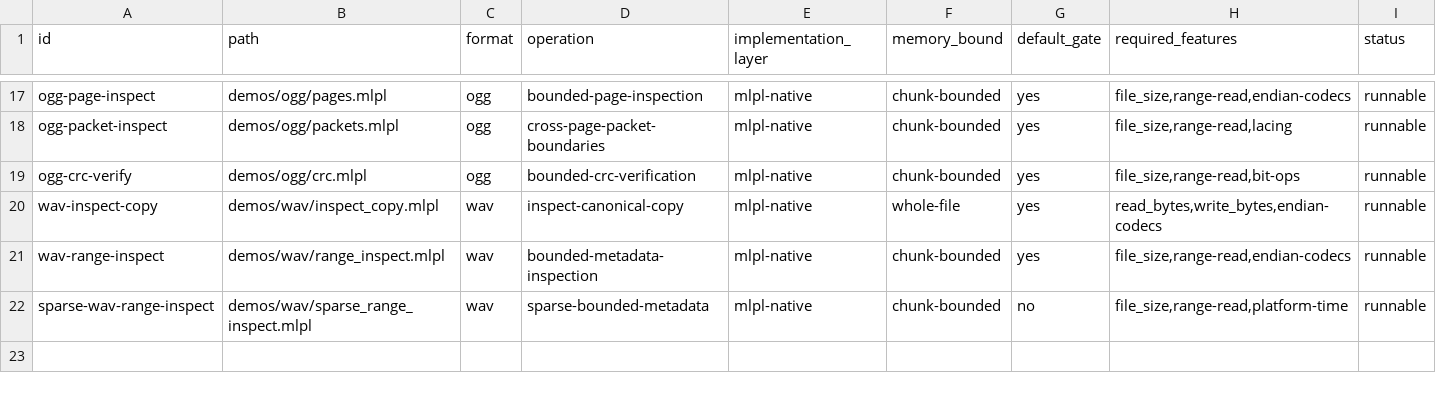
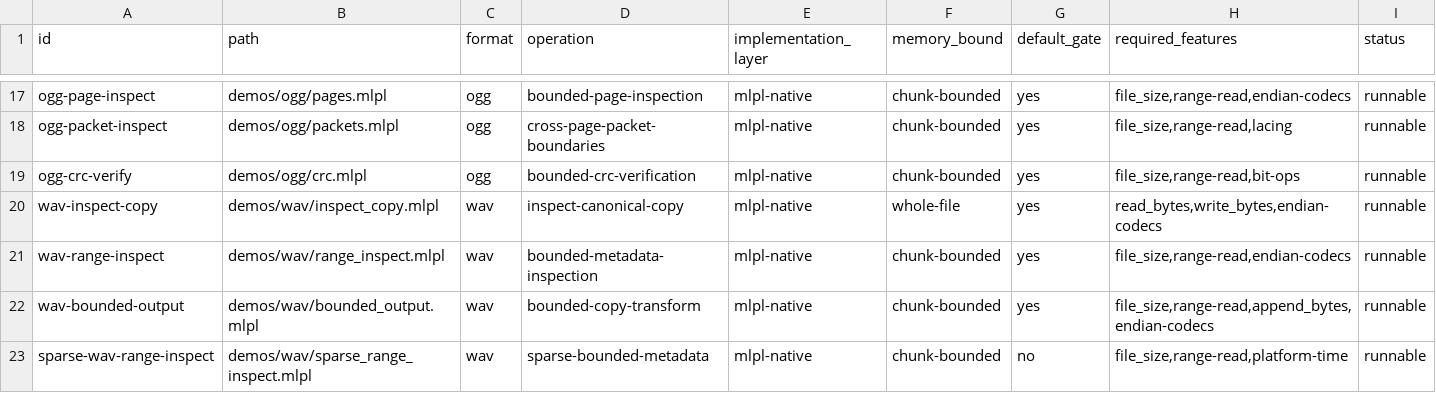
Before and after one commit to sw-ml-study/demo-file-processing, a TSV file: catalog/demos.tsv, drawn as a sheet; only a part is shown, gaps mark what is left out.

Commit message:
feat: add bounded WAV copy and transform
Write canonical PCM WAV files through a fixed 44-byte header followed by caller-bounded read_bytes and append_bytes payload loops, with exact full-output budgets, append-count checks, odd padding, create-new safety, and partial-output cleanup.

Support sample-preserving canonical copy and a visible unsigned 8-bit inversion transform. Cover byte-identical chunk invariance, ancillary-chunk normalization, decoded sample semantics, and invalid pre-write paths with four mlplunit tests.

Add a self-describing two-output demo, artifact checks, documentation, capability/catalog entries, and the just wav-bounded-output recipe.

```diff
--- a/catalog/demos.tsv
+++ b/catalog/demos.tsv
@@ -21,2 +21,3 @@ wav-inspect-copy	demos/wav/inspect_copy.mlpl	wav	inspect-canonical-copy	mlpl-nat
 wav-range-inspect	demos/wav/range_inspect.mlpl	wav	bounded-metadata-inspection	mlpl-native	chunk-bounded	yes	file_size,range-read,endian-codecs	runnable
+wav-bounded-output	demos/wav/bounded_output.mlpl	wav	bounded-copy-transform	mlpl-native	chunk-bounded	yes	file_size,range-read,append_bytes,endian-codecs	runnable
 sparse-wav-range-inspect	demos/wav/sparse_range_inspect.mlpl	wav	sparse-bounded-metadata	mlpl-native	chunk-bounded	no	file_size,range-read,platform-time	runnable
```
Also changed, not shown: 12 other files.
